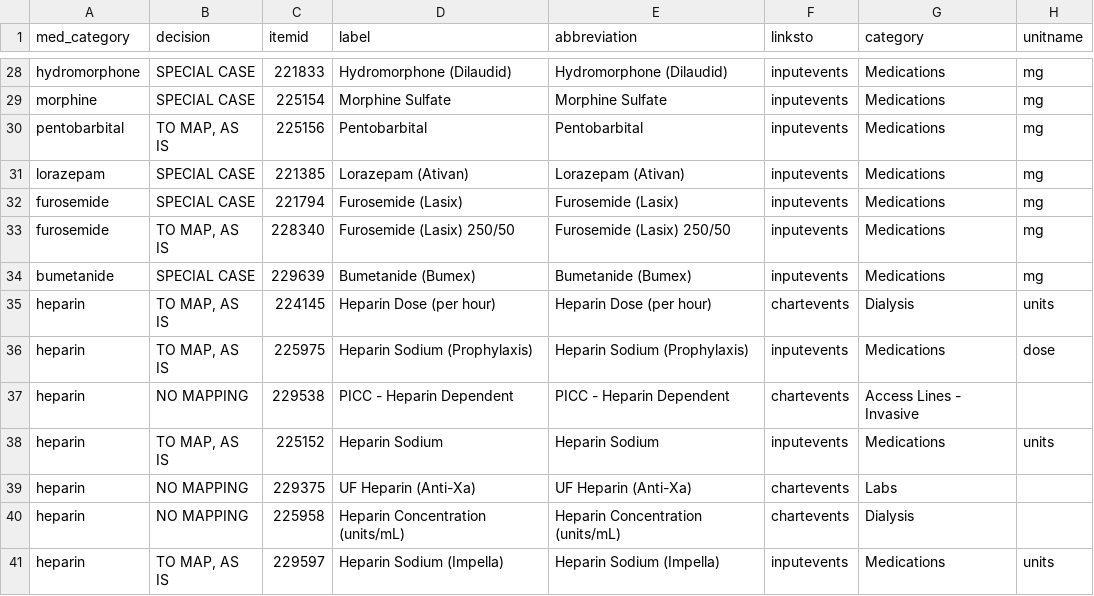
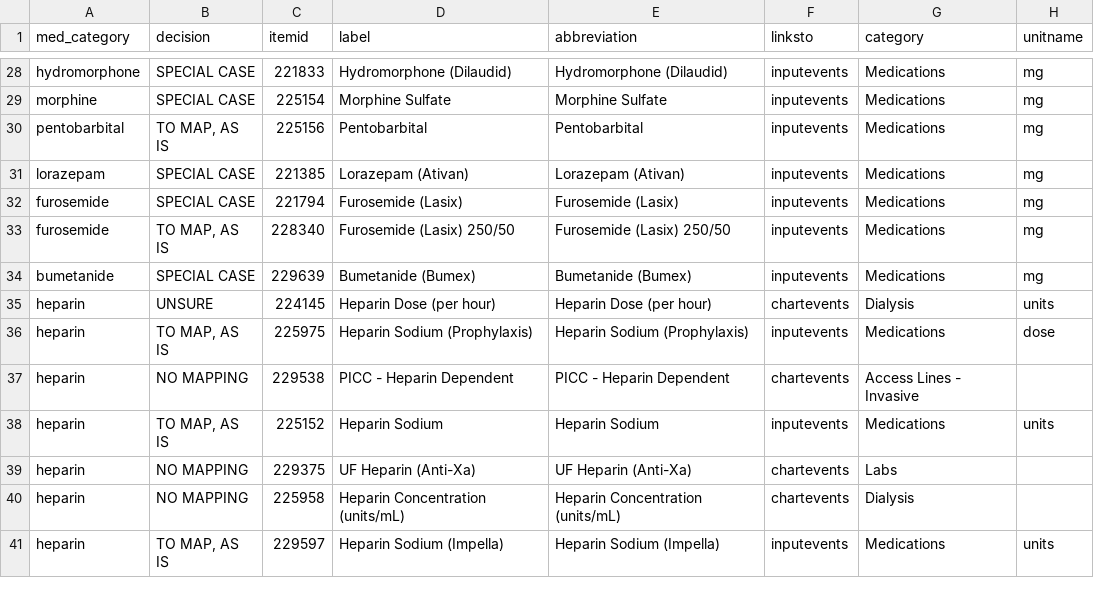
Before and after one commit to oldsandiaz/mimicclif, a CSV file: data/mappings/mimic-to-clif-mappings - mac.csv, drawn as a sheet; only a part is shown, gaps mark what is left out; the diff names each change by its address in the sheet, - before the commit and + after, or states it on an @@ line.

Commit message:
Updated mappings for medications and race/ethnicity; enhanced patient data processing in ETL pipeline; refactored utility functions for better path handling

```diff
--- a/data/mappings/mimic-to-clif-mappings - mac.csv
+++ b/data/mappings/mimic-to-clif-mappings - mac.csv
-B35 (decision): TO MAP, AS IS
+B35 (decision): UNSURE
```
Also changed, not shown: 10 other files.
